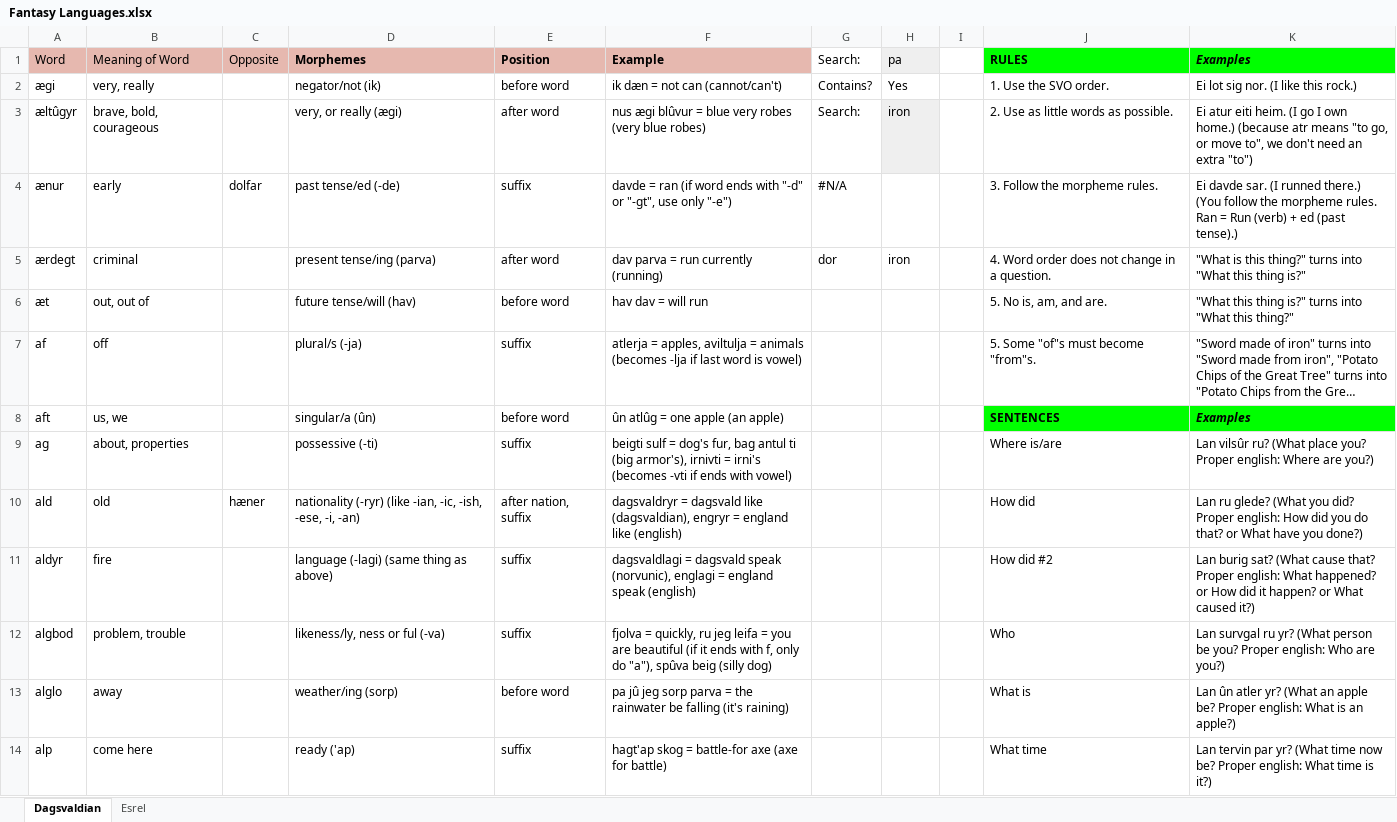
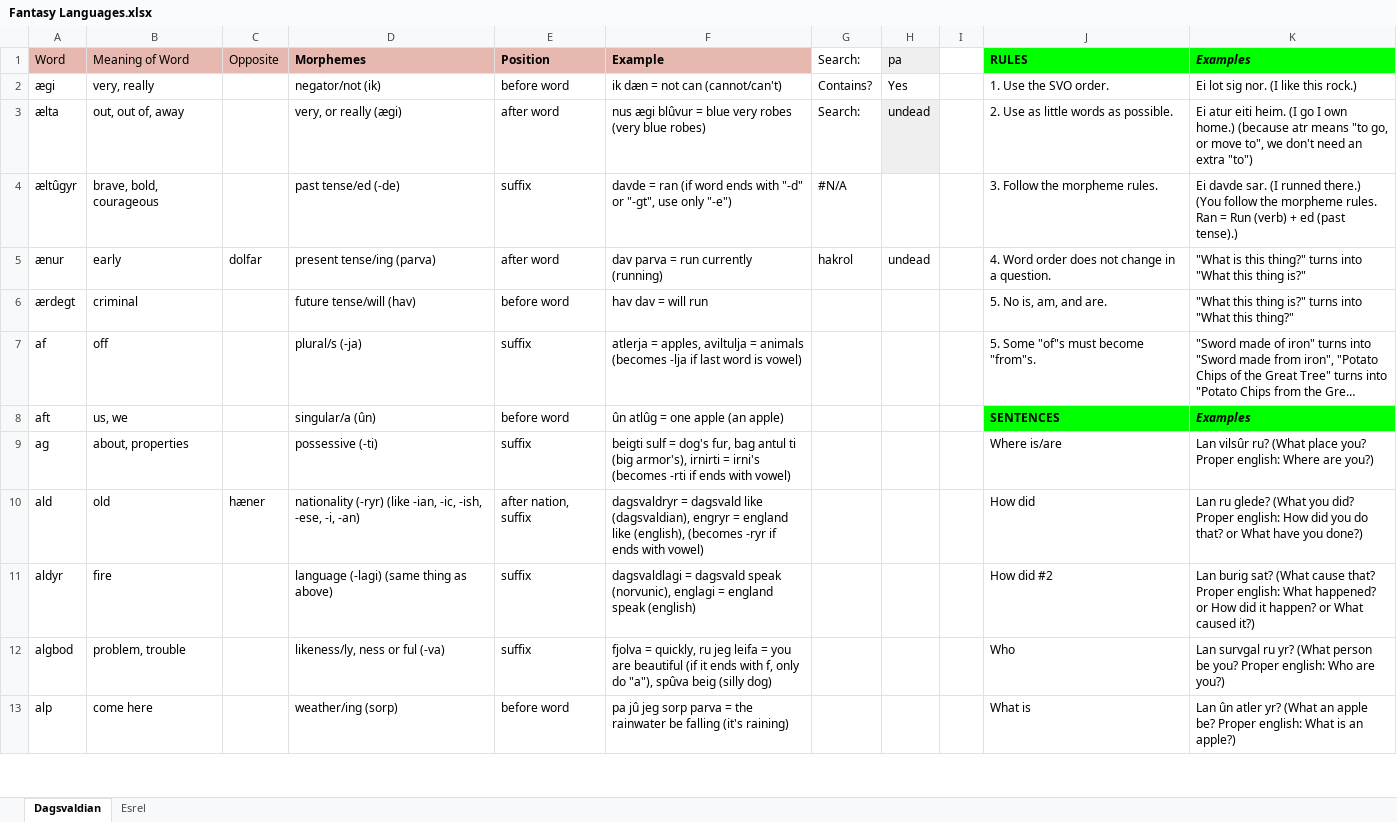
Before and after one commit to Oneo64/Aldpor, an Excel workbook: Conlangs/Fantasy Languages.xlsx, sheet Dagsvaldian, drawn as a sheet; only a part is shown; long unchanged cells end in …; values as stored, in another font and other column widths than the file's, no borders; charts and pictures not drawn; removed rows and columns are numbered as before the commit, all else as after; the diff covers the shown part only; the diff names each change by its address in the sheet, - before the commit and + after, or states it on an @@ line.

Commit message:
Update Fantasy Languages.xlsx

```diff
--- a/Conlangs/Fantasy Languages.xlsx (sheet Dagsvaldian)
+++ b/Conlangs/Fantasy Languages.xlsx (sheet Dagsvaldian)
+row 3: ælta | out, out of, away |  | very, or really (ægi) | after word | nus ægi blûvur = blue very robes (very blue robes) | Search: | undead |  | 2. Use as little words as possible. | Ei atur eiti heim. (I go I own home.) (because atr means "to go, or move to", we don't need an extra "to")
-D4: very, or really (ægi)
+D4: past tense/ed (-de)
-E4: after word
+E4: suffix
-F4: nus ægi blûvur = blue very robes (very blue robes)
+F4: davde = ran (if word ends with "-d" or "-gt", use only "-e")
-G4: Search:
+G4: #N/A
-H4: iron
+H4: (empty)
-H4 fill: #EFEFEF
+H4 fill: none
-J4: 2. Use as little words as possible.
+J4: 3. Follow the morpheme rules.
-K4: Ei atur eiti heim. (I go I own home.) (because atr means "to go, or move to", we don't need an extra "to")
+K4: Ei davde sar. (I runned there.) (You follow the morpheme rules. Ran = Run (verb) + ed (past tense).)
-D5: past tense/ed (-de)
+D5: present tense/ing (parva)
-E5: suffix
+E5: after word
-F5: davde = ran (if word ends with "-d" or "-gt", use only "-e")
+F5: dav parva = run currently (running)
-G5: #N/A
+G5: hakrol
-H5: (empty)
+H5: undead
-J5: 3. Follow the morpheme rules.
+J5: 4. Word order does not change in a question.
-K5: Ei davde sar. (I runned there.) (You follow the morpheme rules. Ran = Run (verb) + ed (past tense).)
+K5: "What is this thing?" turns into "What this thing is?"
-D6: present tense/ing (parva)
+D6: future tense/will (hav)
-E6: after word
+E6: before word
-F6: dav parva = run currently (running)
+F6: hav dav = will run
-G6: dor
+G6: (empty)
-H6: iron
+H6: (empty)
-J6: 4. Word order does not change in a question.
+J6: 5. No is, am, and are.
-K6: "What is this thing?" turns into "What this thing is?"
+K6: "What this thing is?" turns into "What this thing?"
-row 6: æt | out, out of |  | future tense/will (hav) | before word | hav dav = will run |  |  |  | 5. No is, am, and are. | "What this thing is?" turns into "What this thing?"
-F9: …(big armor's), irnivti = irni's (becomes -vti if ends…
+F9: …(big armor's), irnirti = irni's (becomes -rti if ends…
-F10: …england like (english)
+F10: …england like (english), (becomes -ryr if ends with vowel)
-row 13: alglo | away |  | weather/ing (sorp) | before word | pa jû jeg sorp parva = the rainwater be falling (it's raining) |  |  |  | What is | Lan ûn atler yr? (What an apple be? Proper english: What is an apple?)
-D13: ready ('ap)
+D13: weather/ing (sorp)
-E13: suffix
+E13: before word
-F13: hagt'ap skog = battle-for axe (axe for battle)
+F13: pa jû jeg sorp parva = the rainwater be falling (it's raining)
-J13: What time
+J13: What is
-K13: Lan tervin par yr? (What time now be? Proper english: What time is it?)
+K13: Lan ûn atler yr? (What an apple be? Proper english: What is an apple?)
```
Also changed, not shown: 6 added rows, 3 removed rows, 48 edited cells and cell formats elsewhere in this sheet, sheet Esrel.
